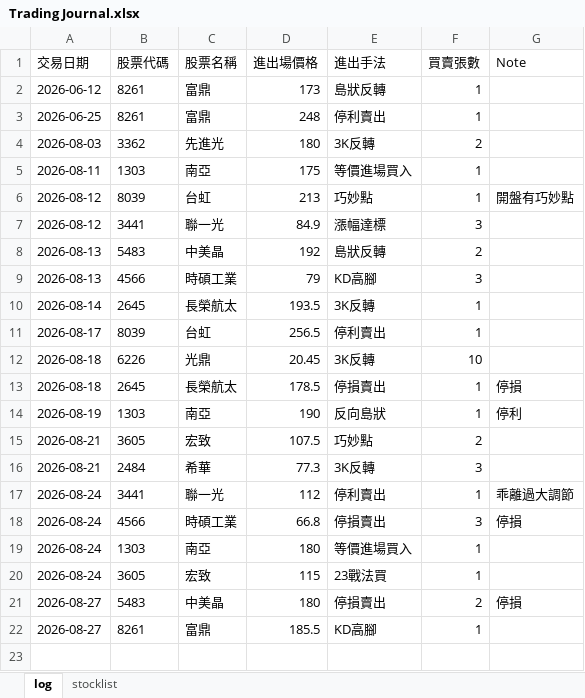
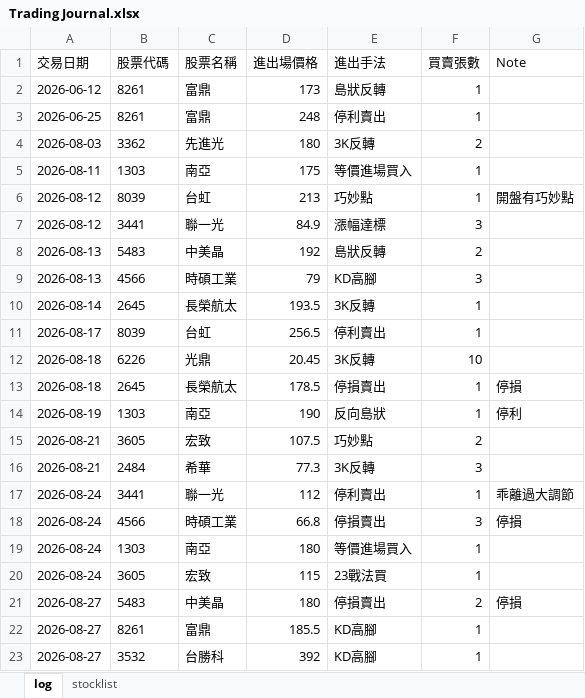
Before and after one commit to henglunlin/stock-scanner-FUBAN, an Excel workbook: Trading Journal.xlsx, sheet log, drawn as a sheet; values as stored, in another font and other column widths than the file's, no borders; the diff names each change by its address in the sheet, - before the commit and + after, or states it on an @@ line.

Commit message:
Update Trading Journal.xlsx 2026-08-27 13:03:35

```diff
--- a/Trading Journal.xlsx (sheet log)
+++ b/Trading Journal.xlsx (sheet log)
+row 23: 2026-08-27 | 3532 | 台勝科 | 392 | KD高腳 | 1
```
